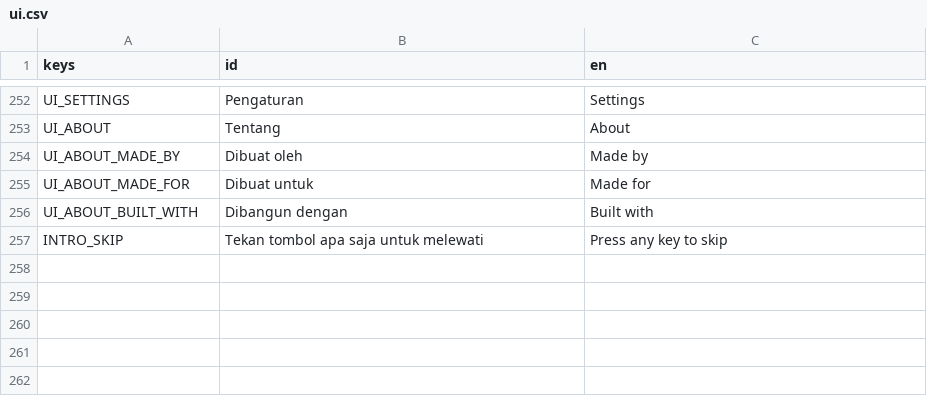
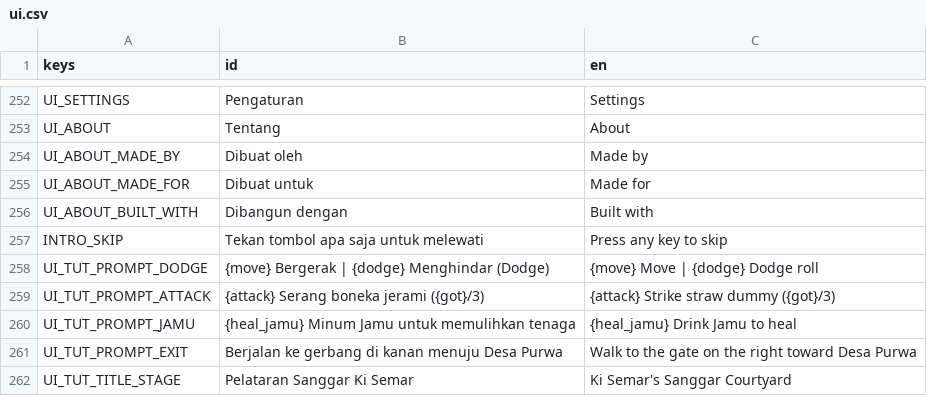
Before and after one commit to enclaireee/AksaraKala, a CSV file: data/text/ui.csv, drawn as a sheet; only a part is shown, gaps mark what is left out; the diff names each change by its address in the sheet, - before the commit and + after, or states it on an @@ line.

```diff
--- a/data/text/ui.csv
+++ b/data/text/ui.csv
+row 258: UI_TUT_PROMPT_DODGE | {move} Bergerak | {dodge} Menghindar (Dodge) | {move} Move | {dodge} Dodge roll
+row 259: UI_TUT_PROMPT_ATTACK | {attack} Serang boneka jerami ({got}/3) | {attack} Strike straw dummy ({got}/3)
+row 260: UI_TUT_PROMPT_JAMU | {heal_jamu} Minum Jamu untuk memulihkan tenaga | {heal_jamu} Drink Jamu to heal
+row 261: UI_TUT_PROMPT_EXIT | Berjalan ke gerbang di kanan menuju Desa Purwa | Walk to the gate on the right toward Desa Purwa
+row 262: UI_TUT_TITLE_STAGE | Pelataran Sanggar Ki Semar | Ki Semar's Sanggar Courtyard
```
Also changed, not shown: data/text/dialogue.csv, 34 other files.
